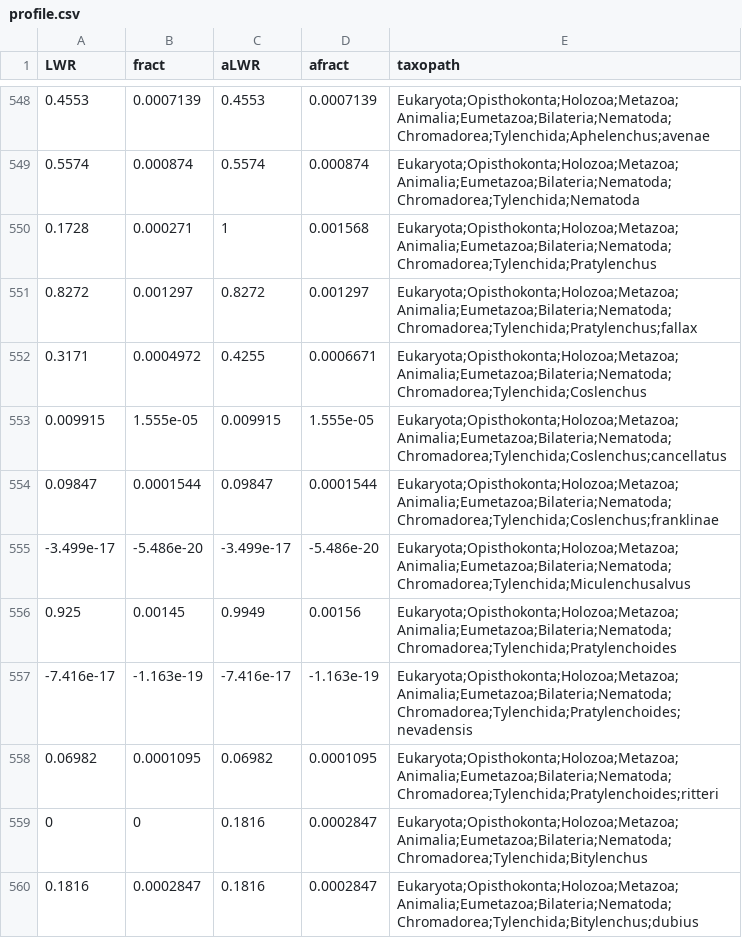
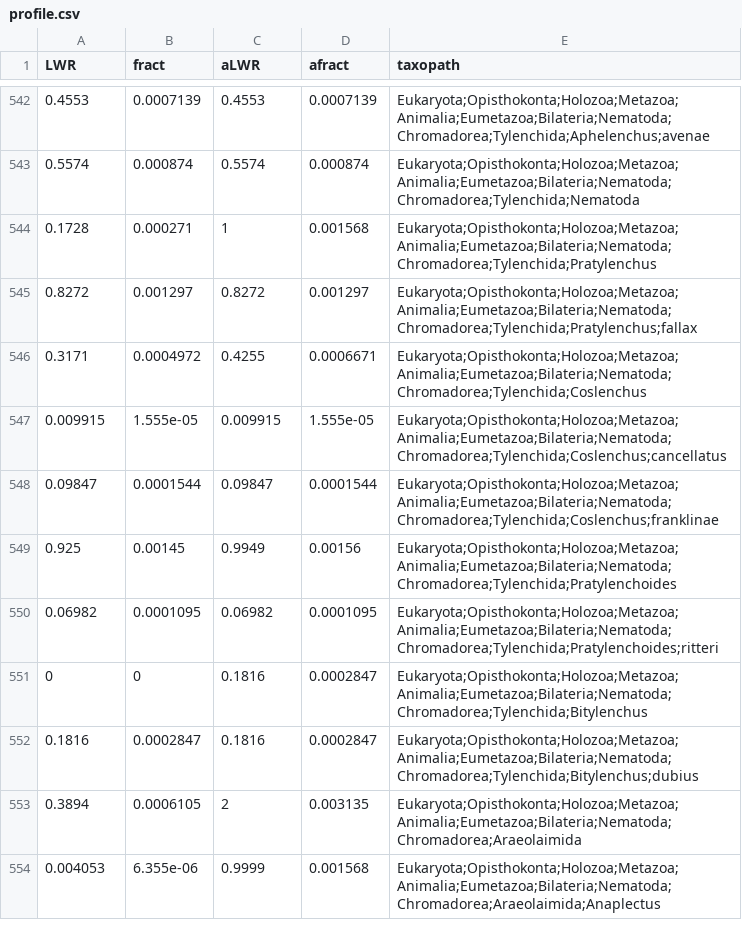
Before and after one commit to pierrebarbera/long-reads, a CSV file: assign/pruned_long/long_read_queries/profile.csv, drawn as a sheet; only a part is shown, gaps mark what is left out; the shorter side is filled out with more unchanged rows; the diff covers the shown part only; the diff names each change by its address in the sheet, - before the commit and + after, or states it on an @@ line.

```diff
--- a/assign/pruned_long/long_read_queries/profile.csv
+++ b/assign/pruned_long/long_read_queries/profile.csv
-row 555: -3.499e-17 | -5.486e-20 | -3.499e-17 | -5.486e-20 | Eukaryota;Opisthokonta;Holozoa;Metazoa;Animalia;Eumetazoa;Bilateria;Nematoda;Chromadorea;Tylenchida;Miculenchusalvus
-row 557: -7.416e-17 | -1.163e-19 | -7.416e-17 | -1.163e-19 | Eukaryota;Opisthokonta;Holozoa;Metazoa;Animalia;Eumetazoa;Bilateria;Nematoda;Chromadorea;Tylenchida;Pratylenchoides;nevadensis
```
Also changed, not shown: 28 removed rows and 2 edited cells elsewhere in this file, assign/pruned_V4/V4_read_queries/profile.csv, assign/pruned_V4/long_read_queries/profile.csv, 26 other files.
